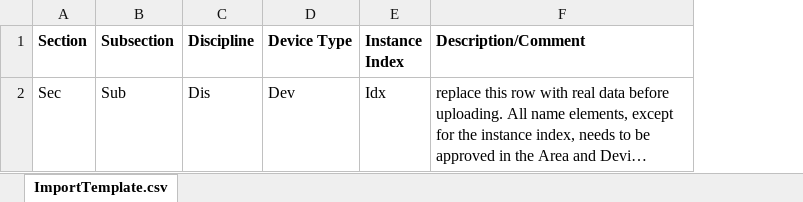
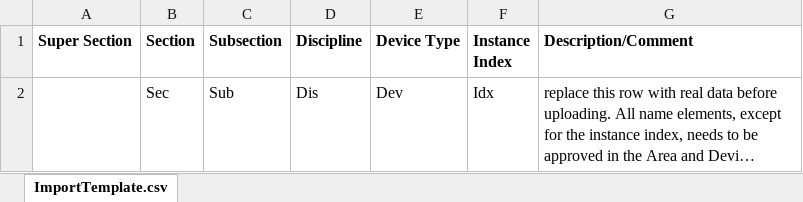
Before and after one commit to lnls-dig/naming-convention-tool, an Excel workbook: NamingConventionTool/src/main/java/org/openepics/names/ui/devices/NamingImportTemplate.xlsx, sheet ImportTemplate.csv, drawn as a sheet; long unchanged cells end in …; values as stored, in another font and other column widths than the file's, no borders; the diff names each change by its address in the sheet, - before the commit and + after, or states it on an @@ line.

Commit message:
Modified export import for prefixes, reduced device database reloads to improve performance. Updated gui.

```diff
--- a/NamingConventionTool/src/main/java/org/openepics/names/ui/devices/NamingImportTemplate.xlsx (sheet ImportTemplate.csv)
+++ b/NamingConventionTool/src/main/java/org/openepics/names/ui/devices/NamingImportTemplate.xlsx (sheet ImportTemplate.csv)
+column A (Super Section), empty
```
Also changed, not shown: 15 other files.
